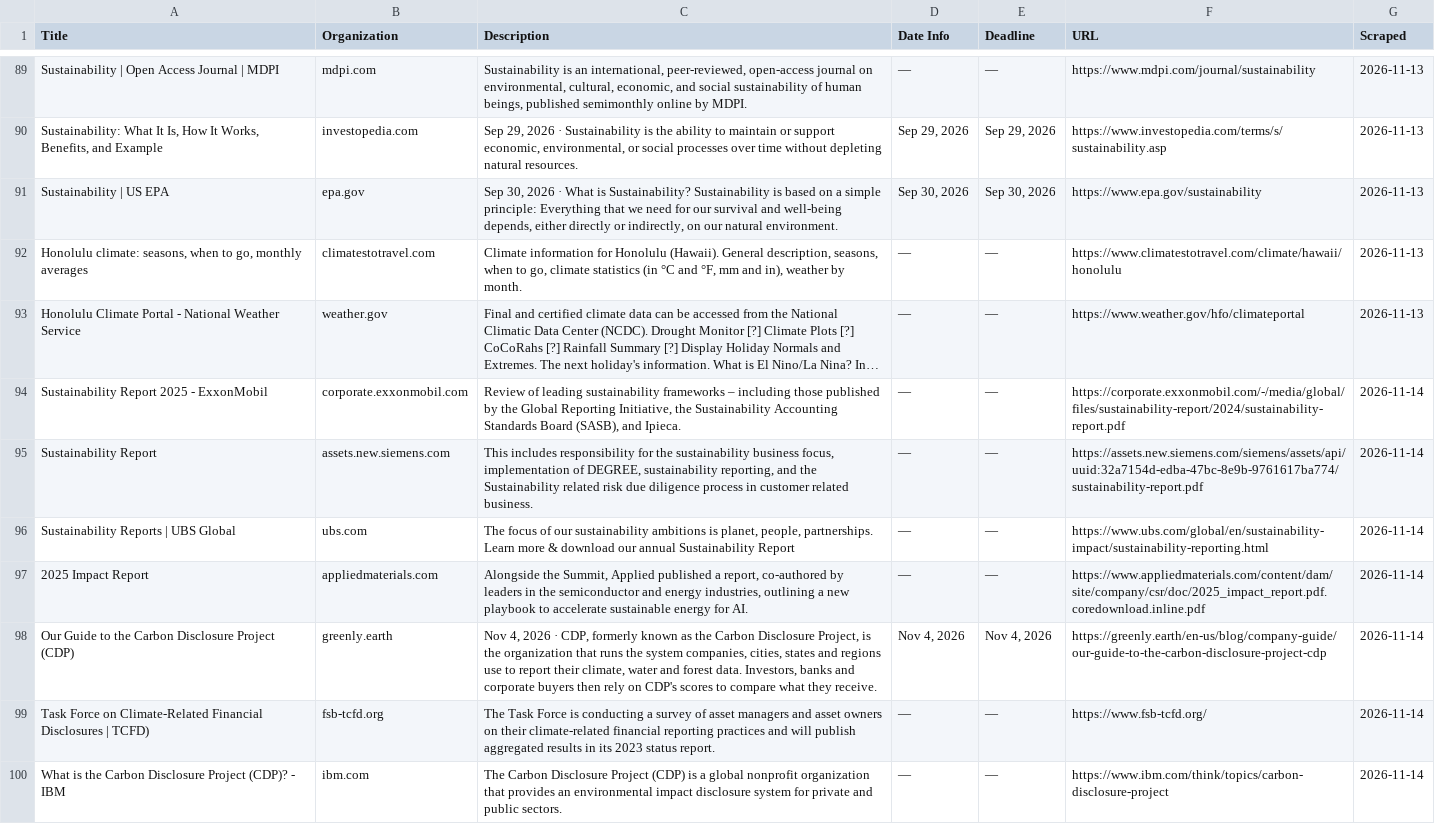
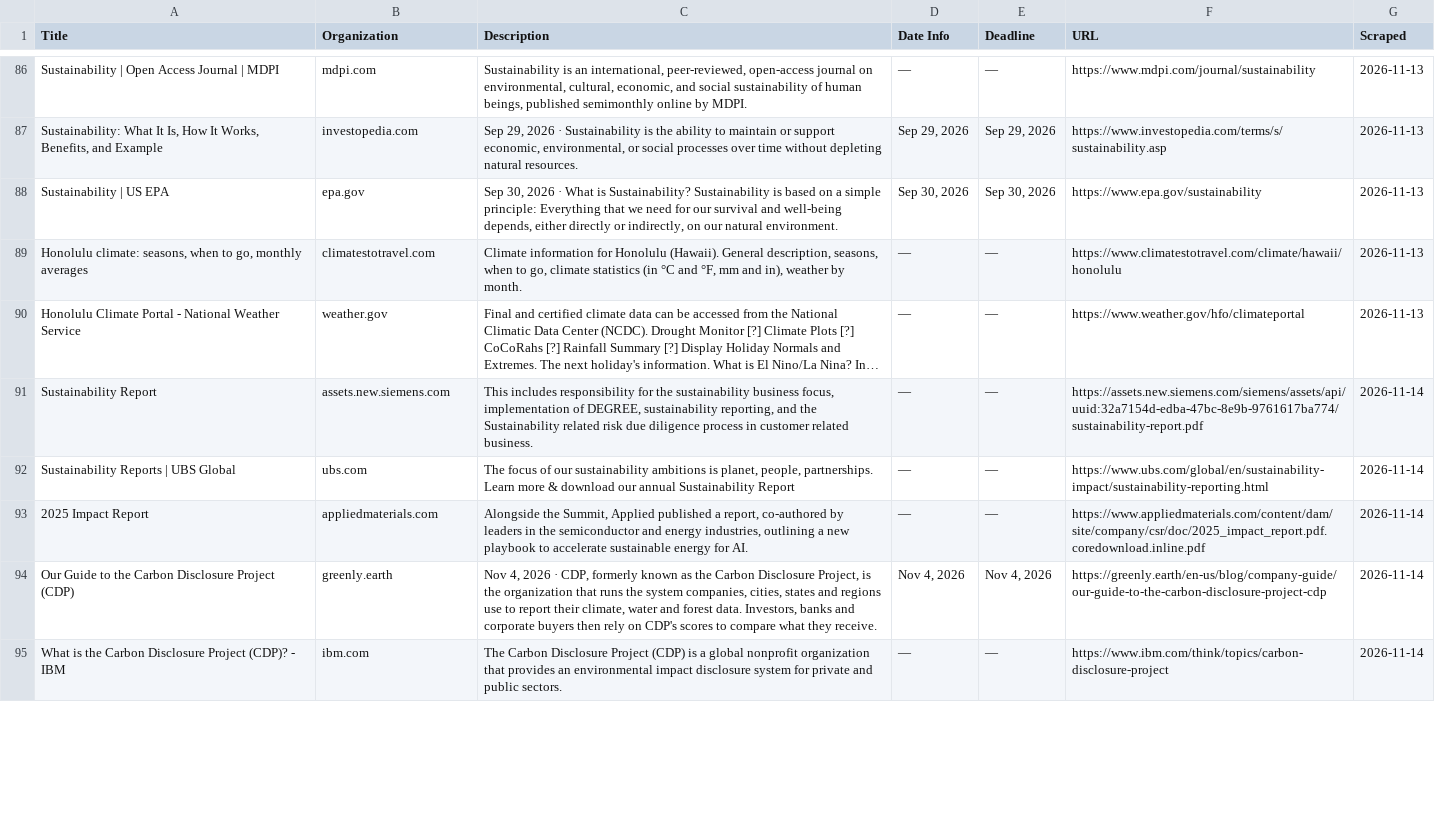
Before and after one commit to columbia-consulting/climate-cardinals-newsletter, a CSV file: weekly_data/csr_reports.csv, drawn as a sheet; only a part is shown, gaps mark what is left out; long unchanged cells end in …; removed rows and columns are numbered as before the commit, all else as after; the diff covers the shown part only; the diff names each change by its address in the sheet, - before the commit and + after, or states it on an @@ line.

```diff
--- a/weekly_data/csr_reports.csv
+++ b/weekly_data/csr_reports.csv
-row 94: Sustainability Report 2025 - ExxonMobil | corporate.exxonmobil.com | Review of leading sustainability frameworks – including those published by the Global Reporting Initiative, the Sustainability Accounting Standards Board (SASB), and Ipieca. | — | — | https://corporate.exxonmobil.com/-/media/global/files/sustainability-report/2024/sustainability-report.pdf | 2026-11-14
-row 99: Task Force on Climate-Related Financial Disclosures | TCFD) | fsb-tcfd.org | The Task Force is conducting a survey of asset managers and asset owners on their climate-related financial reporting practices and will publish aggregated results in its 2023 status report. | — | — | https://www.fsb-tcfd.org/ | 2026-11-14
```
Also changed, not shown: 5 added rows and 3 removed rows elsewhere in this file, weekly_data/events.csv, weekly_data/experts.csv, 2 other files.
